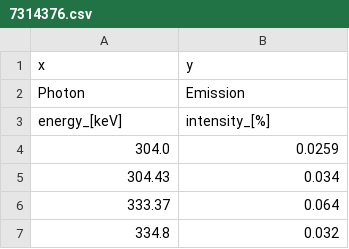
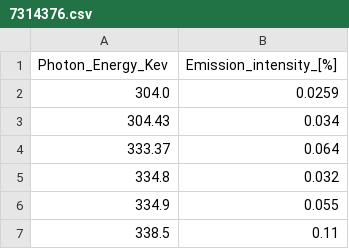
Before and after one commit to AbhinandSatish/Nuclear-Instrumentation-and-Measurement-Project-1, a CSV file: 7314376.csv, drawn as a sheet; only a part is shown; the shorter side is filled out with more unchanged rows.

Commit message:
This branch is the data changes I made after finding the geometric efficiency and the inital intensity

```diff
--- a/7314376.csv
+++ b/7314376.csv
@@ -1,4 +1,2 @@
-x,y
-Photon,Emission
-energy_[keV],intensity_[%]
+Photon_Energy_Kev,Emission_intensity_[%]
 304.0,0.0259
```
Also changed, not shown: 3 other files.
